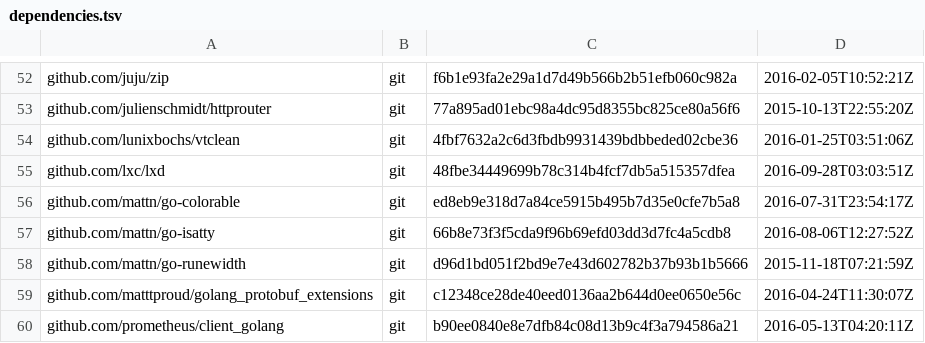
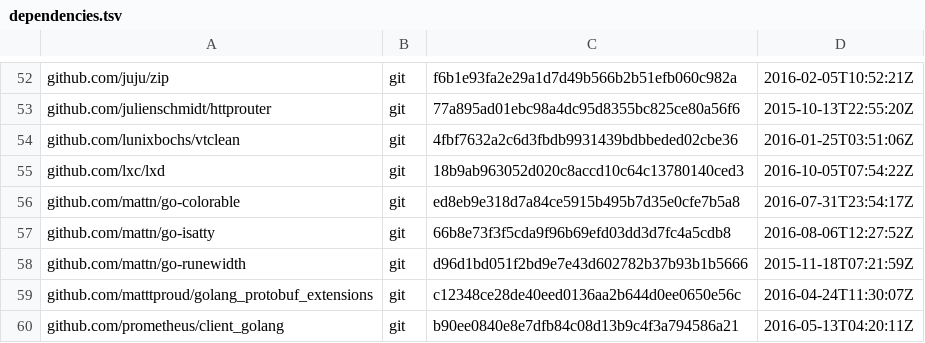
Before and after one commit to juju/juju, a TSV file: dependencies.tsv, drawn as a sheet; only a part is shown, gaps mark what is left out.

```diff
--- a/dependencies.tsv
+++ b/dependencies.tsv
@@ -54,3 +54,3 @@ github.com/julienschmidt/httprouter	git	77a895ad01ebc98a4dc95d8355bc825ce80a56f6
 github.com/lunixbochs/vtclean	git	4fbf7632a2c6d3fbdb9931439bdbbeded02cbe36	2016-01-25T03:51:06Z
-github.com/lxc/lxd	git	48fbe34449699b78c314b4fcf7db5a515357dfea	2016-09-28T03:03:51Z
+github.com/lxc/lxd	git	18b9ab963052d020c8accd10c64c13780140ced3	2016-10-05T07:54:22Z
 github.com/mattn/go-colorable	git	ed8eb9e318d7a84ce5915b495b7d35e0cfe7b5a8	2016-07-31T23:54:17Z
```
Also changed, not shown: 3 other files.
